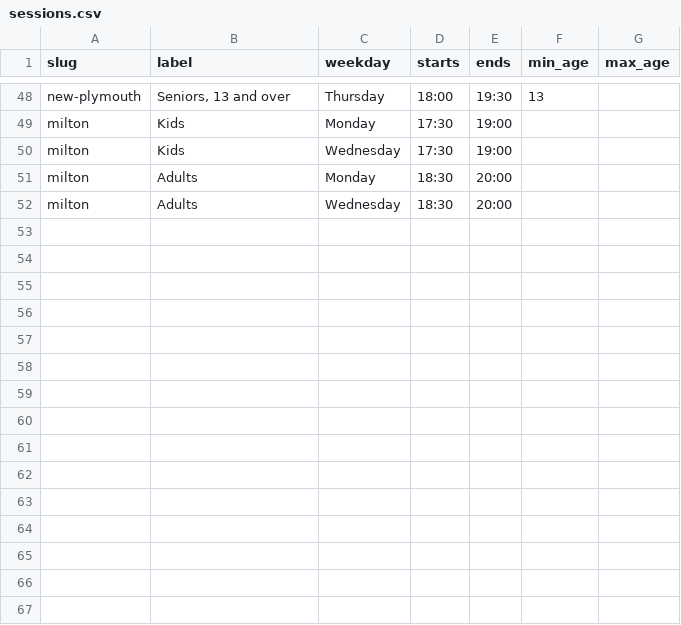
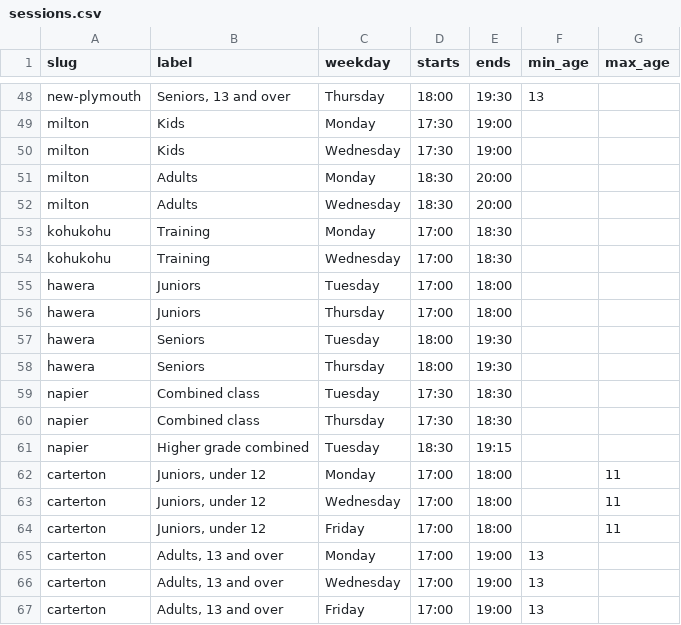
Before and after one commit to RichardSBenson/ClubHub, a CSV file: import/sessions.csv, drawn as a sheet; only a part is shown, gaps mark what is left out.

```diff
--- a/import/sessions.csv
+++ b/import/sessions.csv
@@ -52 +52,16 @@ milton,Adults,Monday,18:30,20:00,,
 milton,Adults,Wednesday,18:30,20:00,,
+kohukohu,Training,Monday,17:00,18:30,,
+kohukohu,Training,Wednesday,17:00,18:30,,
+hawera,Juniors,Tuesday,17:00,18:00,,
+hawera,Juniors,Thursday,17:00,18:00,,
+hawera,Seniors,Tuesday,18:00,19:30,,
+hawera,Seniors,Thursday,18:00,19:30,,
+napier,Combined class,Tuesday,17:30,18:30,,
+napier,Combined class,Thursday,17:30,18:30,,
+napier,Higher grade combined,Tuesday,18:30,19:15,,
+carterton,"Juniors, under 12",Monday,17:00,18:00,,11
+carterton,"Juniors, under 12",Wednesday,17:00,18:00,,11
+carterton,"Juniors, under 12",Friday,17:00,18:00,,11
+carterton,"Adults, 13 and over",Monday,17:00,19:00,13,
+carterton,"Adults, 13 and over",Wednesday,17:00,19:00,13,
+carterton,"Adults, 13 and over",Friday,17:00,19:00,13,
```
Also changed, not shown: import/dojos.csv, import/instructors.csv, 1 other file.
